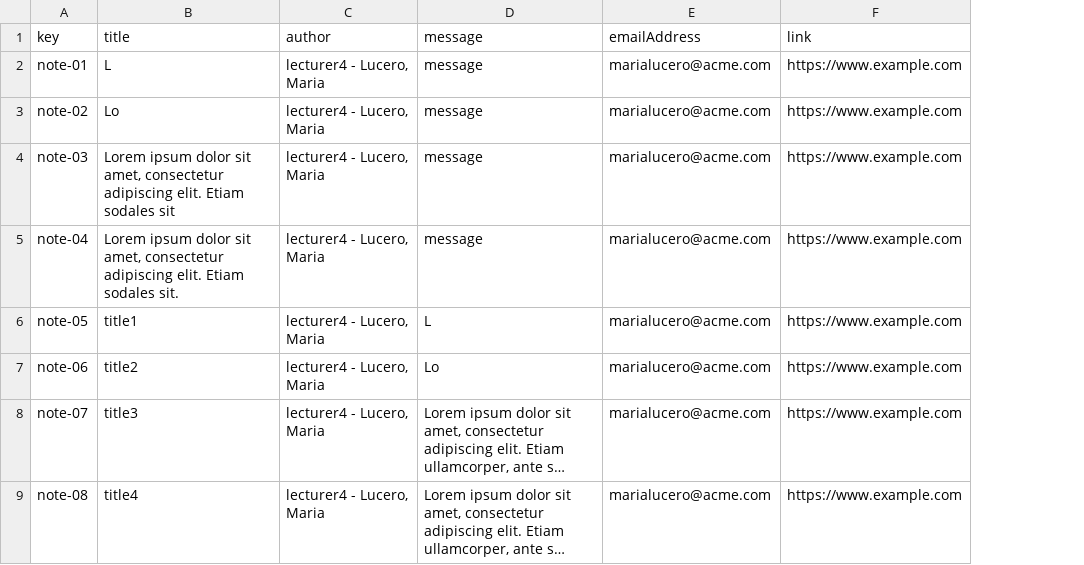
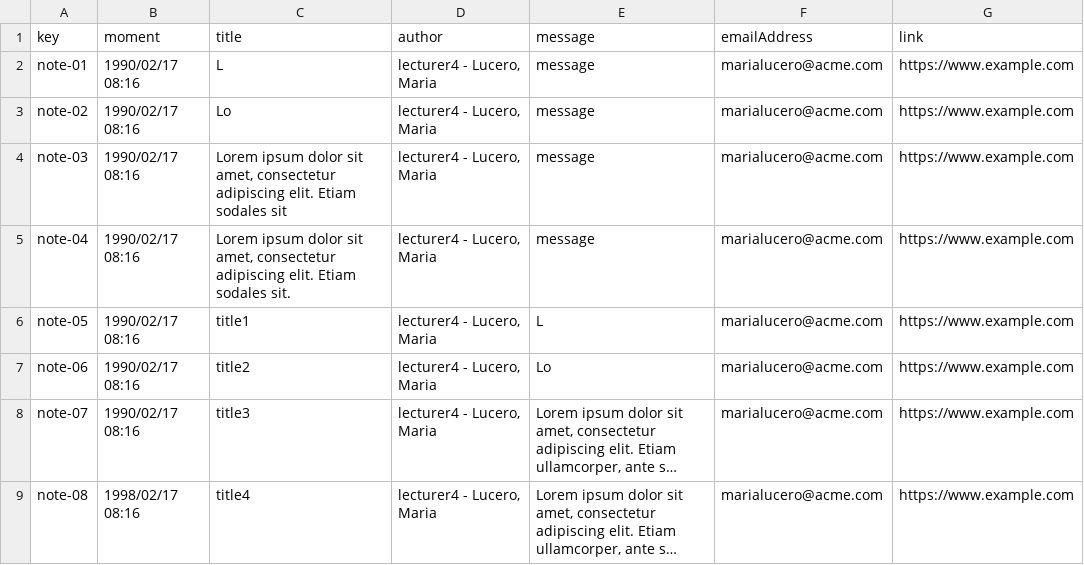
Before and after one commit to albert011/c1.03.14, a CSV file: src/main/webapp/WEB-INF/resources/sample-data/note.csv, drawn as a sheet; long unchanged cells end in …; the diff names each change by its address in the sheet, - before the commit and + after, or states it on an @@ line.

```diff
--- a/src/main/webapp/WEB-INF/resources/sample-data/note.csv
+++ b/src/main/webapp/WEB-INF/resources/sample-data/note.csv
+column B (moment), rows 2-9: 1990/02/17 08:16 | 1990/02/17 08:16 | 1990/02/17 08:16 | 1990/02/17 08:16 | 1990/02/17 08:16 | 1990/02/17 08:16 | 1990/02/17 08:16 | 1998/02/17 08:16
```
Also changed, not shown: src/main/webapp/WEB-INF/resources/sample-data/course.csv, src/main/webapp/WEB-INF/resources/sample-data/lecture.csv, 49 other files.
